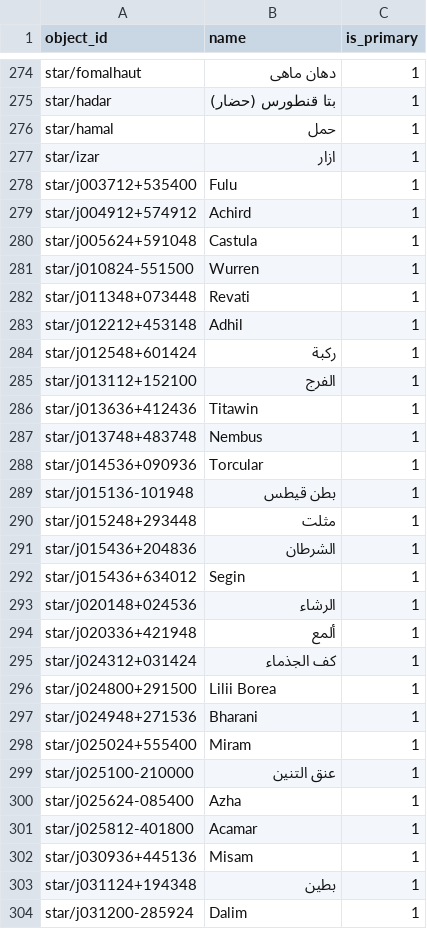
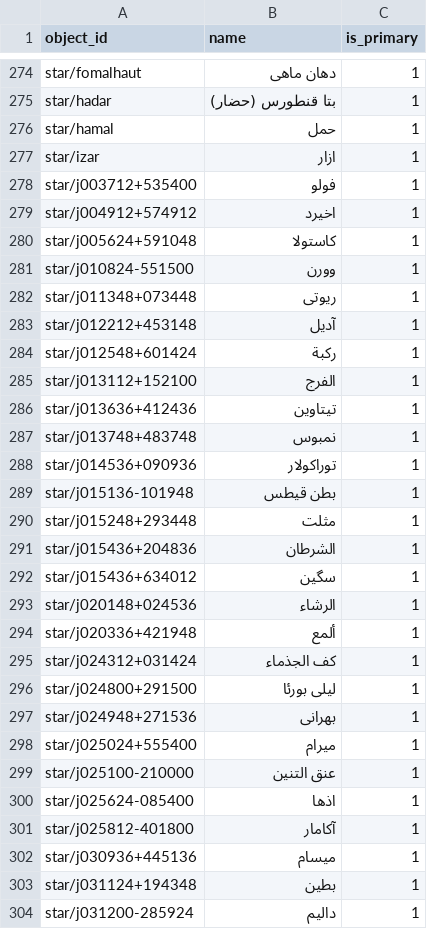
Before and after one commit to sky-map-team/stardroid, a CSV file: stardroid-v2/source-data/names/fa.csv, drawn as a sheet; only a part is shown, gaps mark what is left out; the diff covers the shown part only.

```diff
--- a/stardroid-v2/source-data/names/fa.csv
+++ b/stardroid-v2/source-data/names/fa.csv
@@ -277,13 +277,13 @@ star/hamal,حمل,1
 star/izar,ازار,1
-star/j003712+535400,Fulu,1
-star/j004912+574912,Achird,1
-star/j005624+591048,Castula,1
-star/j010824-551500,Wurren,1
-star/j011348+073448,Revati,1
-star/j012212+453148,Adhil,1
+star/j003712+535400,فولو,1
+star/j004912+574912,اخیرد,1
+star/j005624+591048,کاستولا,1
+star/j010824-551500,وورن,1
+star/j011348+073448,ریوتی,1
+star/j012212+453148,آدیل,1
 star/j012548+601424,رکبة,1
 star/j013112+152100,الفرج,1
-star/j013636+412436,Titawin,1
-star/j013748+483748,Nembus,1
-star/j014536+090936,Torcular,1
+star/j013636+412436,تیتاوین,1
+star/j013748+483748,نمبوس,1
+star/j014536+090936,توراکولار,1
 star/j015136-101948,بطن قیطس,1
@@ -291,3 +291,3 @@ star/j015248+293448,مثلت,1
 star/j015436+204836,الشرطان,1
-star/j015436+634012,Segin,1
+star/j015436+634012,سگین,1
 star/j020148+024536,الرشاء,1
@@ -295,10 +295,10 @@ star/j020336+421948,ألمع,1
 star/j024312+031424,کف الجذماء,1
-star/j024800+291500,Lilii Borea,1
-star/j024948+271536,Bharani,1
-star/j025024+555400,Miram,1
+star/j024800+291500,لیلی بورئا,1
+star/j024948+271536,بهرانی,1
+star/j025024+555400,میرام,1
 star/j025100-210000,عنق التنین,1
-star/j025624-085400,Azha,1
-star/j025812-401800,Acamar,1
-star/j030936+445136,Misam,1
+star/j025624-085400,اذها,1
+star/j025812-401800,آکامار,1
+star/j030936+445136,میسام,1
 star/j031124+194348,بطین,1
-star/j031200-285924,Dalim,1
+star/j031200-285924,دالیم,1
```
Also changed, not shown: 3 edited cells elsewhere in this file.
